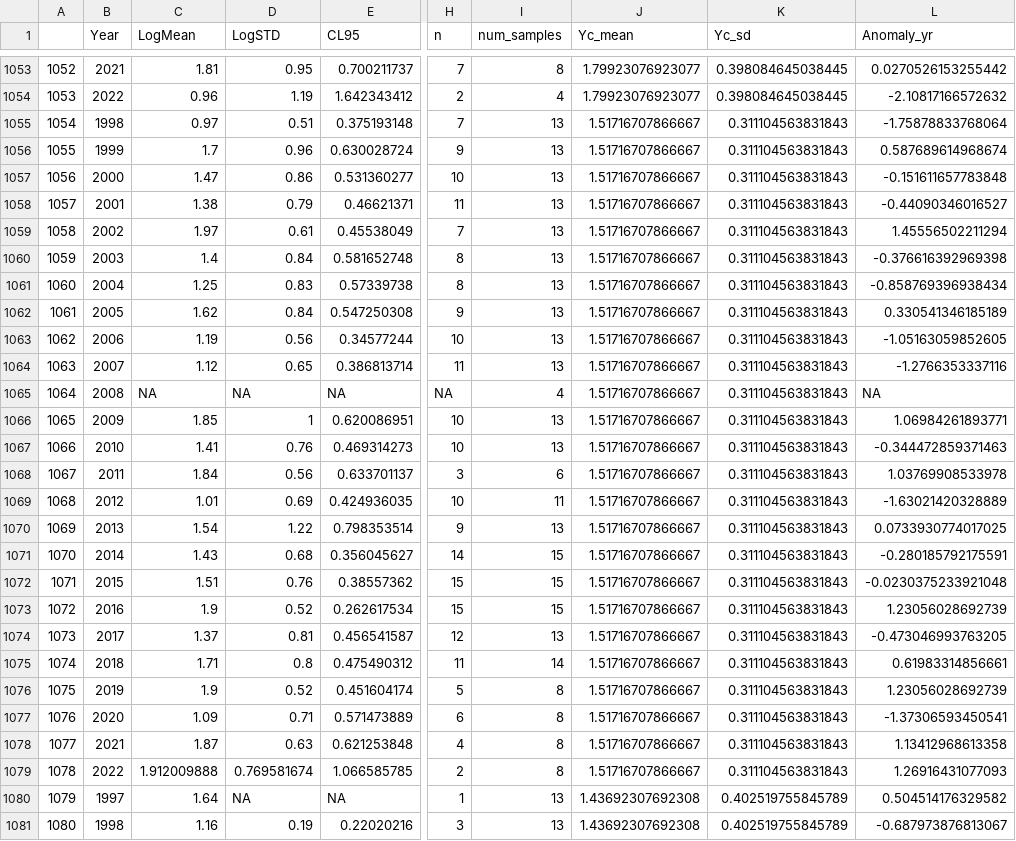
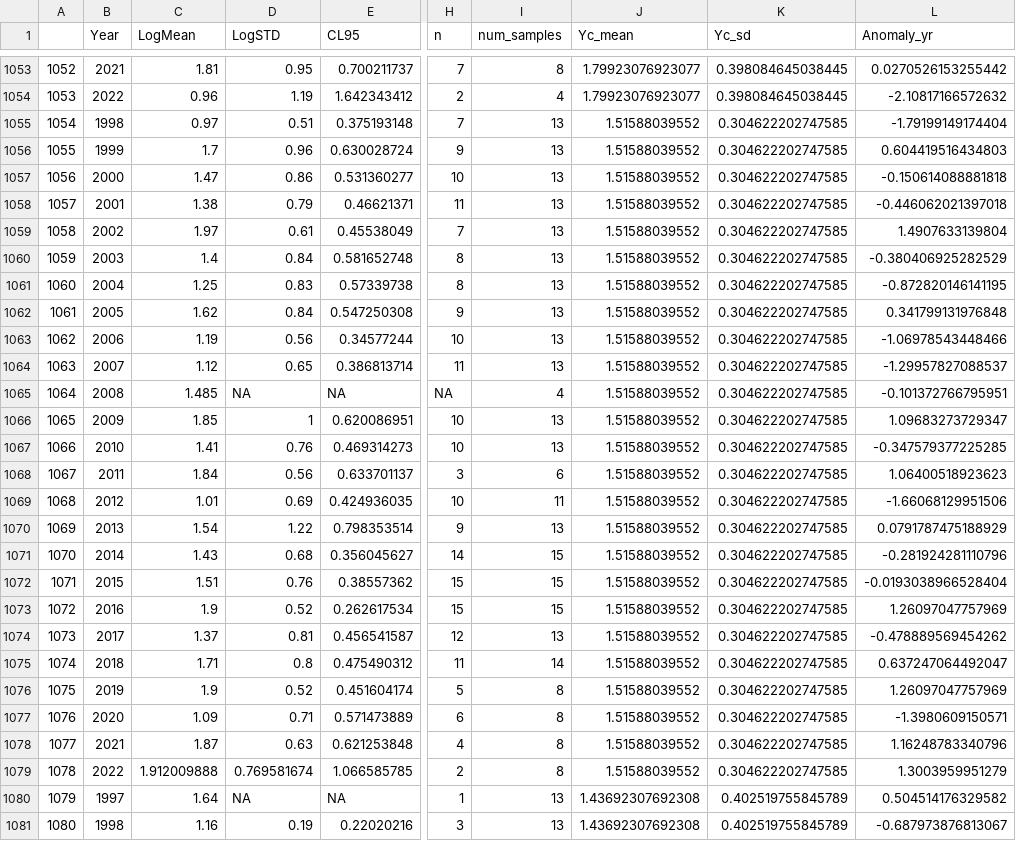
Before and after one commit to cabanelas/doubleintegration, a CSV file: raw/NGA/allzooplankton_NGA.csv, drawn as a sheet; only a part is shown, gaps mark what is left out; the diff covers the shown part only; the diff names each change by its address in the sheet, - before the commit and + after, or states it on an @@ line.

```diff
--- a/raw/NGA/allzooplankton_NGA.csv
+++ b/raw/NGA/allzooplankton_NGA.csv
-J1055:J1079 (Yc_mean): 1.51716707866667
+J1055:J1079 (Yc_mean): 1.51588039552
-K1055:K1079 (Yc_sd): 0.311104563831843
+K1055:K1079 (Yc_sd): 0.304622202747585
-L1055 (Anomaly_yr): -1.75878833768064
+L1055 (Anomaly_yr): -1.79199149174404
-L1056 (Anomaly_yr): 0.587689614968674
+L1056 (Anomaly_yr): 0.604419516434803
-L1057 (Anomaly_yr): -0.151611657783848
+L1057 (Anomaly_yr): -0.150614088881818
-L1058 (Anomaly_yr): -0.44090346016527
+L1058 (Anomaly_yr): -0.446062021397018
-L1059 (Anomaly_yr): 1.45556502211294
+L1059 (Anomaly_yr): 1.4907633139804
-L1060 (Anomaly_yr): -0.376616392969398
+L1060 (Anomaly_yr): -0.380406925282529
-L1061 (Anomaly_yr): -0.858769396938434
+L1061 (Anomaly_yr): -0.872820146141195
-L1062 (Anomaly_yr): 0.330541346185189
+L1062 (Anomaly_yr): 0.341799131976848
-L1063 (Anomaly_yr): -1.05163059852605
+L1063 (Anomaly_yr): -1.06978543448466
-L1064 (Anomaly_yr): -1.2766353337116
+L1064 (Anomaly_yr): -1.29957827088537
-C1065 (LogMean): NA
+C1065 (LogMean): 1.485
-L1065 (Anomaly_yr): NA
+L1065 (Anomaly_yr): -0.101372766795951
-L1066 (Anomaly_yr): 1.06984261893771
+L1066 (Anomaly_yr): 1.09683273729347
-L1067 (Anomaly_yr): -0.344472859371463
+L1067 (Anomaly_yr): -0.347579377225285
-L1068 (Anomaly_yr): 1.03769908533978
+L1068 (Anomaly_yr): 1.06400518923623
-L1069 (Anomaly_yr): -1.63021420328889
+L1069 (Anomaly_yr): -1.66068129951506
-L1070 (Anomaly_yr): 0.0733930774017025
+L1070 (Anomaly_yr): 0.0791787475188929
-L1071 (Anomaly_yr): -0.280185792175591
+L1071 (Anomaly_yr): -0.281924281110796
-L1072 (Anomaly_yr): -0.0230375233921048
+L1072 (Anomaly_yr): -0.0193038966528404
-L1073 (Anomaly_yr): 1.23056028692739
+L1073 (Anomaly_yr): 1.26097047757969
-L1074 (Anomaly_yr): -0.473046993763205
+L1074 (Anomaly_yr): -0.478889569454262
-L1075 (Anomaly_yr): 0.61983314856661
+L1075 (Anomaly_yr): 0.637247064492047
-L1076 (Anomaly_yr): 1.23056028692739
+L1076 (Anomaly_yr): 1.26097047757969
-L1077 (Anomaly_yr): -1.37306593450541
+L1077 (Anomaly_yr): -1.3980609150571
-L1078 (Anomaly_yr): 1.13412968613358
+L1078 (Anomaly_yr): 1.16248783340796
-L1079 (Anomaly_yr): 1.26916431077093
+L1079 (Anomaly_yr): 1.3003959951279
```
Also changed, not shown: 80 edited cells elsewhere in this file, raw/NGA/driver/PNA.csv, 4 other files.
